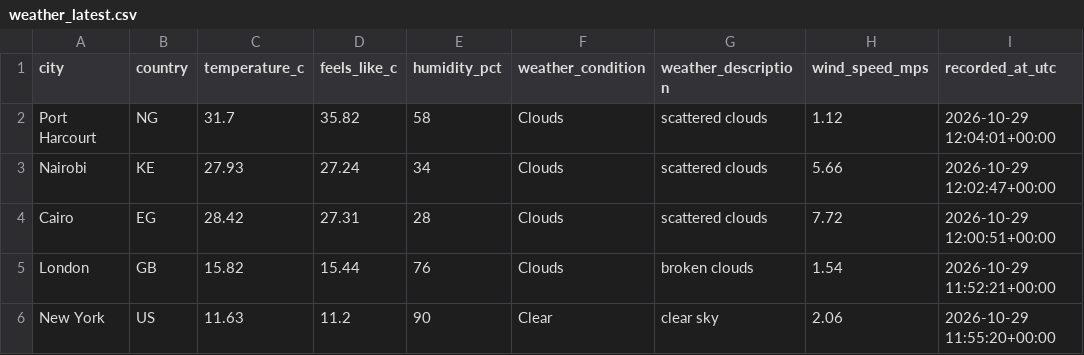
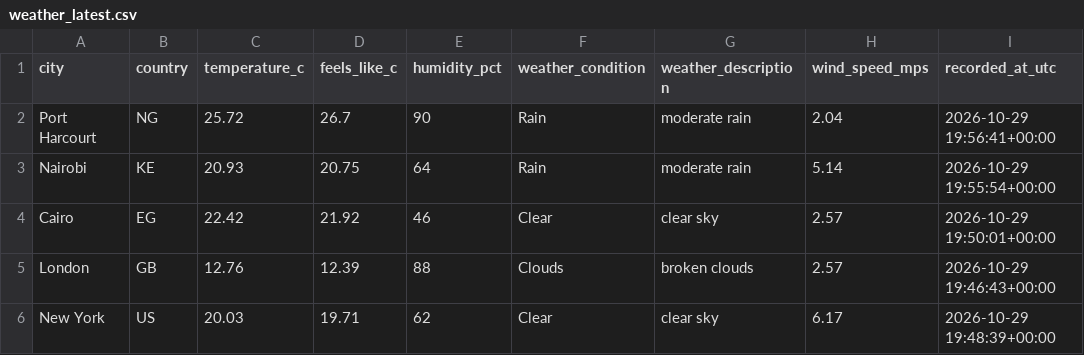
Before and after one commit to Kogbaraburabari/weather-etl-pipeline, a CSV file: data/weather_latest.csv, drawn as a sheet.

```diff
--- a/data/weather_latest.csv
+++ b/data/weather_latest.csv
@@ -1,6 +1,6 @@
 city,country,temperature_c,feels_like_c,humidity_pct,weather_condition,weather_description,wind_speed_mps,recorded_at_utc
-Port Harcourt,NG,31.7,35.82,58,Clouds,scattered clouds,1.12,2026-10-29 12:04:01+00:00
-Nairobi,KE,27.93,27.24,34,Clouds,scattered clouds,5.66,2026-10-29 12:02:47+00:00
-Cairo,EG,28.42,27.31,28,Clouds,scattered clouds,7.72,2026-10-29 12:00:51+00:00
-London,GB,15.82,15.44,76,Clouds,broken clouds,1.54,2026-10-29 11:52:21+00:00
-New York,US,11.63,11.2,90,Clear,clear sky,2.06,2026-10-29 11:55:20+00:00
+Port Harcourt,NG,25.72,26.7,90,Rain,moderate rain,2.04,2026-10-29 19:56:41+00:00
+Nairobi,KE,20.93,20.75,64,Rain,moderate rain,5.14,2026-10-29 19:55:54+00:00
+Cairo,EG,22.42,21.92,46,Clear,clear sky,2.57,2026-10-29 19:50:01+00:00
+London,GB,12.76,12.39,88,Clouds,broken clouds,2.57,2026-10-29 19:46:43+00:00
+New York,US,20.03,19.71,62,Clear,clear sky,6.17,2026-10-29 19:48:39+00:00
```
Also changed, not shown: 1 other file.
